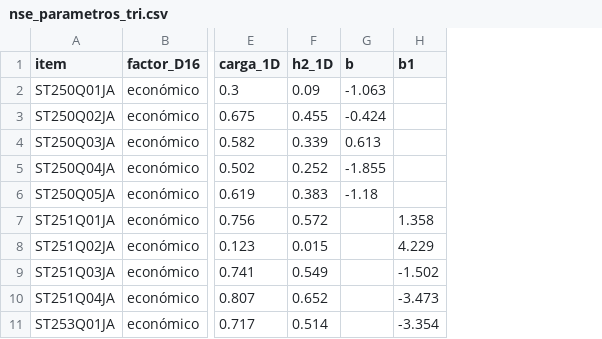
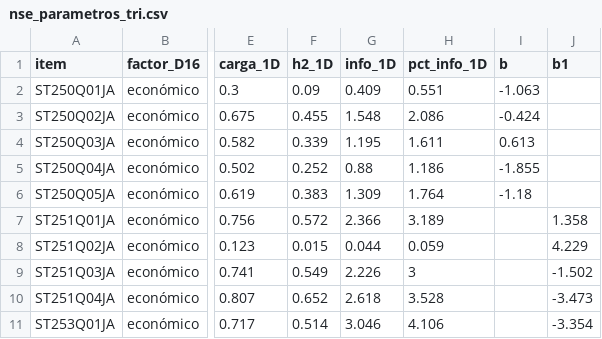
Before and after one commit to osmateoramos/Proyecto-Final-PISA, a CSV file: Proyecto_PISA/salidas/nse_parametros_tri.csv, drawn as a sheet; only a part is shown, gaps mark what is left out; the diff names each change by its address in the sheet, - before the commit and + after, or states it on an @@ line.

```diff
--- a/Proyecto_PISA/salidas/nse_parametros_tri.csv
+++ b/Proyecto_PISA/salidas/nse_parametros_tri.csv
+column G (info_1D), rows 2-11: 0.409 | 1.548 | 1.195 | 0.88 | 1.309 | 2.366 | 0.044 | 2.226 | 2.618 | 3.046
+column H (pct_info_1D), rows 2-11: 0.551 | 2.086 | 1.611 | 1.186 | 1.764 | 3.189 | 0.059 | 3 | 3.528 | 4.106
```
Also changed, not shown: Proyecto_PISA/salidas/nse_tri_cargas_2d.csv, 6 other files.
